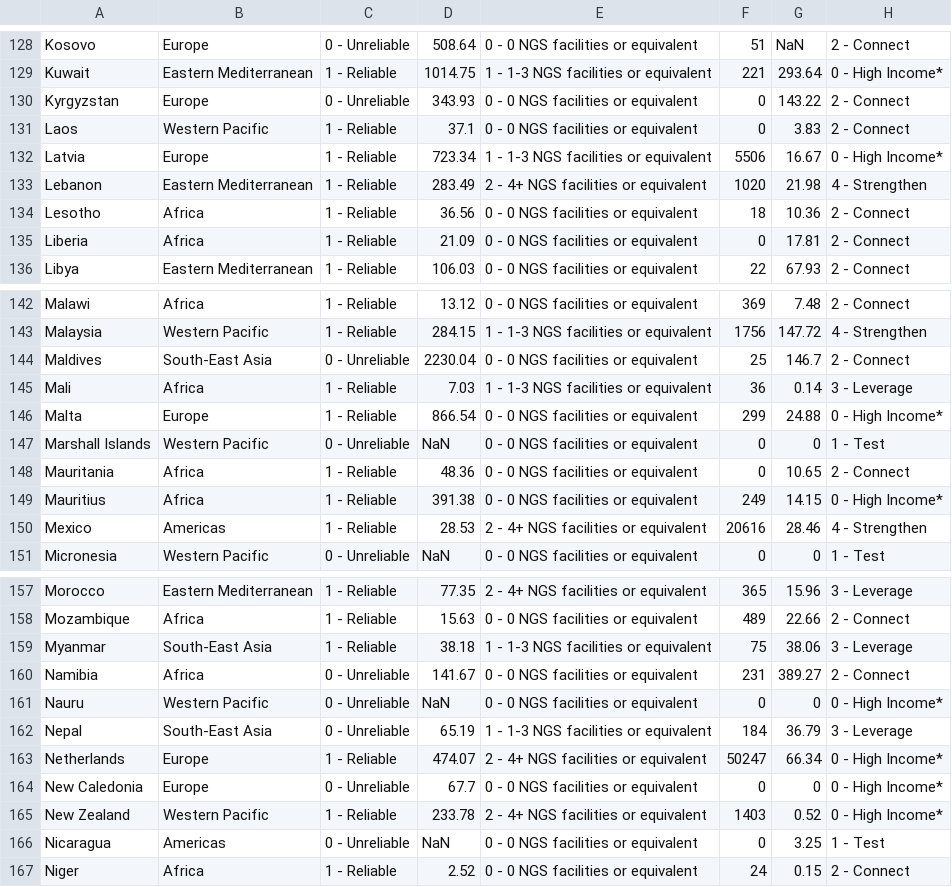
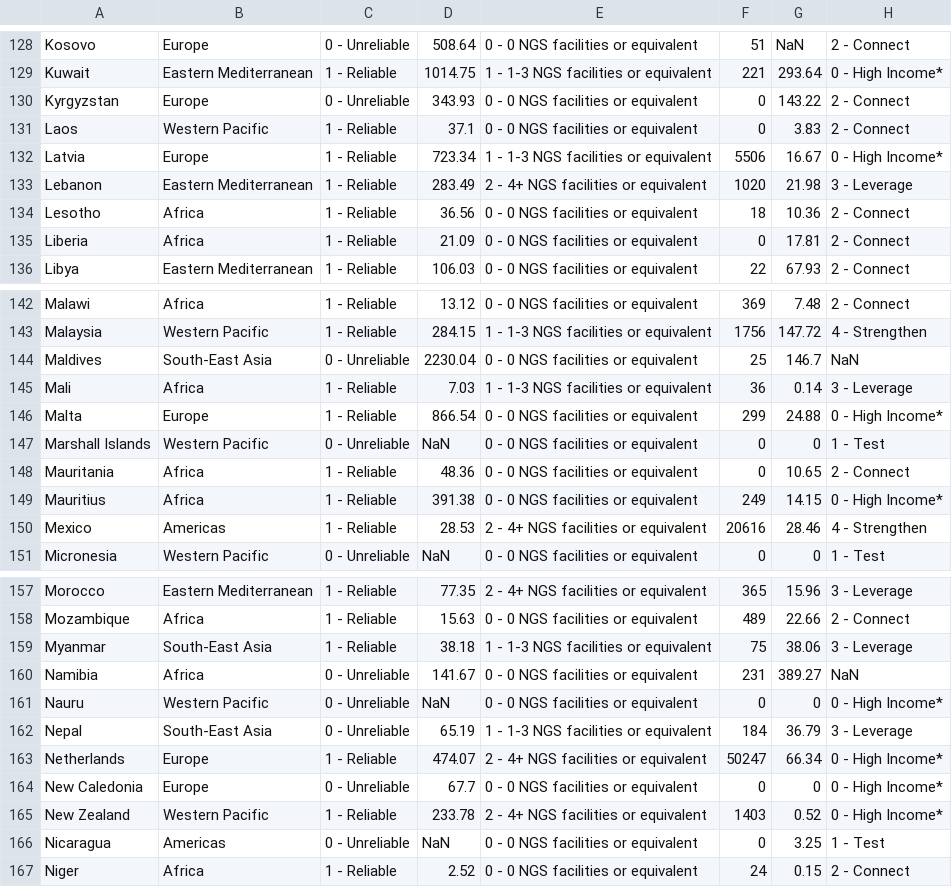
Before and after one commit to rockfound/ppi-flourish-charts, a CSV file: data/find_table_global.csv, drawn as a sheet; only a part is shown, gaps mark what is left out.

```diff
--- a/data/find_table_global.csv
+++ b/data/find_table_global.csv
@@ -132,3 +132,3 @@
 "Latvia","Europe","1 - Reliable",723.34,"1 - 1-3 NGS facilities or equivalent",5506,16.67,"0 - High Income*"
-"Lebanon","Eastern Mediterranean","1 - Reliable",283.49,"2 - 4+ NGS facilities or equivalent",1020,21.98,"4 - Strengthen"
+"Lebanon","Eastern Mediterranean","1 - Reliable",283.49,"2 - 4+ NGS facilities or equivalent",1020,21.98,"3 - Leverage"
 "Lesotho","Africa","1 - Reliable",36.56,"0 - 0 NGS facilities or equivalent",18,10.36,"2 - Connect"
@@ -143,3 +143,3 @@
 "Malaysia","Western Pacific","1 - Reliable",284.15,"1 - 1-3 NGS facilities or equivalent",1756,147.72,"4 - Strengthen"
-"Maldives","South-East Asia","0 - Unreliable",2230.04,"0 - 0 NGS facilities or equivalent",25,146.7,"2 - Connect"
+"Maldives","South-East Asia","0 - Unreliable",2230.04,"0 - 0 NGS facilities or equivalent",25,146.7,NaN
 "Mali","Africa","1 - Reliable",7.03,"1 - 1-3 NGS facilities or equivalent",36,0.14,"3 - Leverage"
@@ -159,3 +159,3 @@
 "Myanmar","South-East Asia","1 - Reliable",38.18,"1 - 1-3 NGS facilities or equivalent",75,38.06,"3 - Leverage"
-"Namibia","Africa","0 - Unreliable",141.67,"0 - 0 NGS facilities or equivalent",231,389.27,"2 - Connect"
+"Namibia","Africa","0 - Unreliable",141.67,"0 - 0 NGS facilities or equivalent",231,389.27,NaN
 "Nauru","Western Pacific","0 - Unreliable",NaN,"0 - 0 NGS facilities or equivalent",0,0,"0 - High Income*"
```
Also changed, not shown: data/find_map.csv, data/find_table_eastern_mediterranean.csv, 2 other files.
